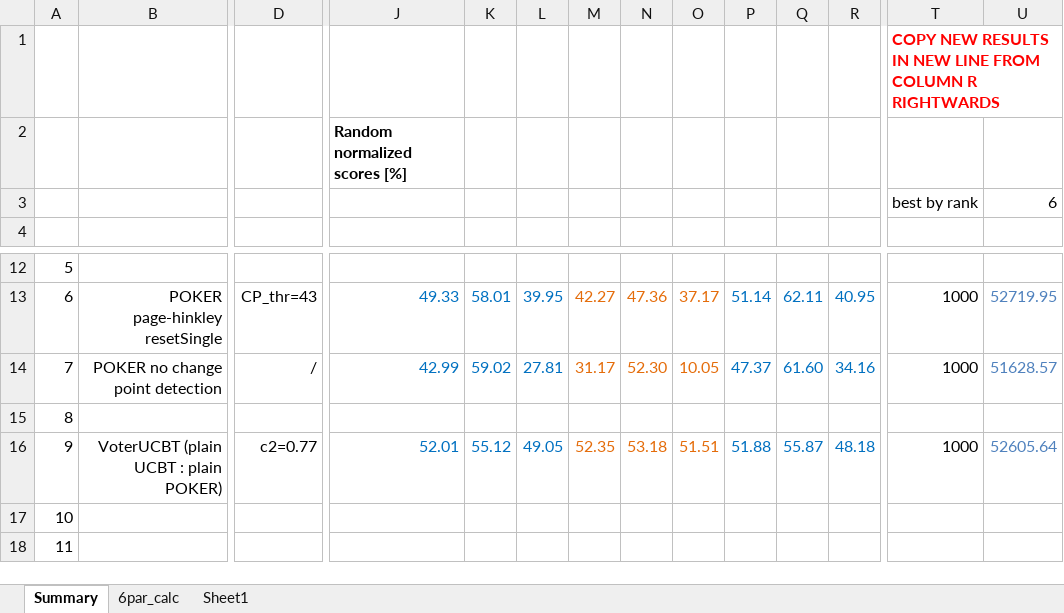
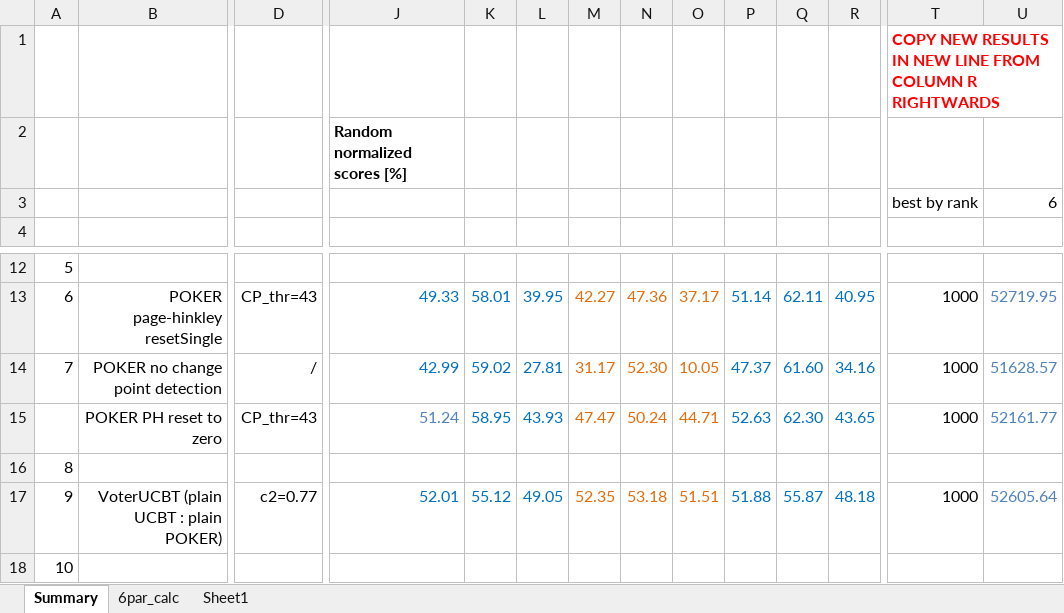
Before and after one commit to davors/Celtra-Jackpot, an Excel workbook: evaluations_fixed_parameters/Results_fixed.xlsx, sheet Summary, drawn as a sheet; only a part is shown, gaps mark what is left out; the shorter side is filled out with more unchanged rows; values as stored, in another font and other column widths than the file's, no borders; conditional formats not drawn; removed rows and columns are numbered as before the commit, all else as after; rows hold the shown columns only; the diff names each change by its address in the sheet, - before the commit and + after, or states it on an @@ line.

Commit message:
results POKER+HP+resetto zero

```diff
--- a/evaluations_fixed_parameters/Results_fixed.xlsx (sheet Summary)
+++ b/evaluations_fixed_parameters/Results_fixed.xlsx (sheet Summary)
-row 3:  |  |  |  |  |  |  |  |  |  |  |  | best by rank | 6
+row 3:  |  |  |  |  |  |  |  |  |  |  |  | best by rank | 6
+row 15:  | POKER PH reset to zero | CP_thr=43 | 51.24 | 58.95 | 43.93 | 47.47 | 50.24 | 44.71 | 52.63 | 62.30 | 43.65 | 1000 | 52161.77
```
Also changed, not shown: formulas that keep their value, 3 other files.
